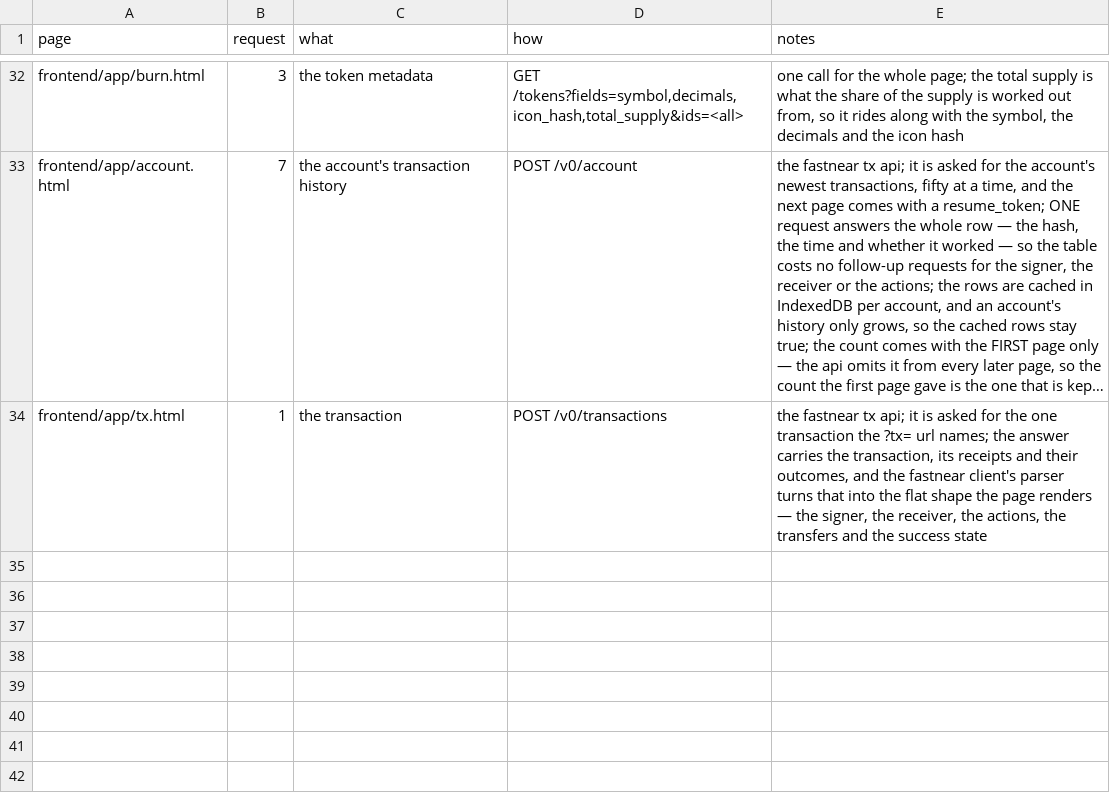
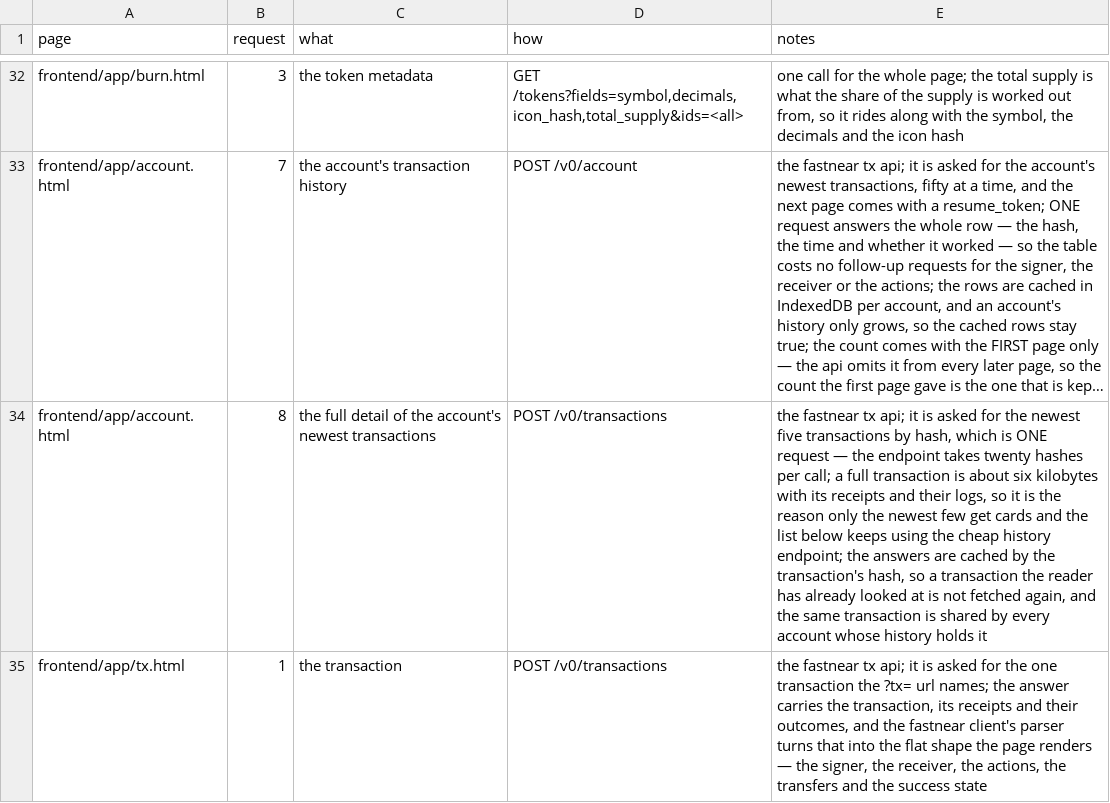
Before and after one commit to huggiesdotnear/huggies-rex-engine, a CSV file: DOCS/PAGES/requests.csv, drawn as a sheet; only a part is shown, gaps mark what is left out; long unchanged cells end in …; the diff names each change by its address in the sheet, - before the commit and + after, or states it on an @@ line.

```diff
--- a/DOCS/PAGES/requests.csv
+++ b/DOCS/PAGES/requests.csv
+row 34: frontend/app/account.html | 8 | the full detail of the account's newest transactions | POST /v0/transactions | the fastnear tx api; it is asked for the newest five transactions by hash, which is ONE request — the endpoint takes twenty hashes per call; a full transaction is about six kilobytes with its receipts and their logs, so it is the reason only the newest few get cards and the list below keeps using the cheap history endpoint; the answers are cached by the transaction's hash, so a transaction the reader has already looked at is not fetched again, and the same transaction is shared by every account whose history holds it
```
Also changed, not shown: DOCS/PAGES/components.csv, 11 other files.
